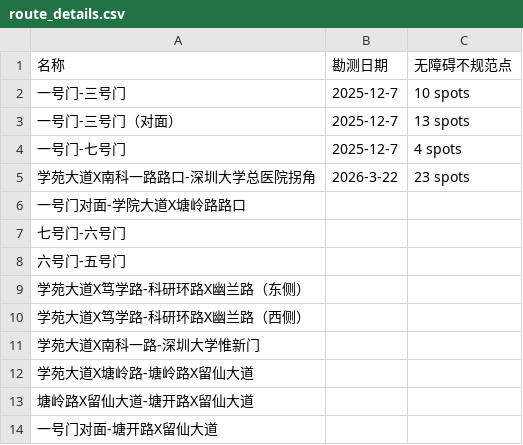
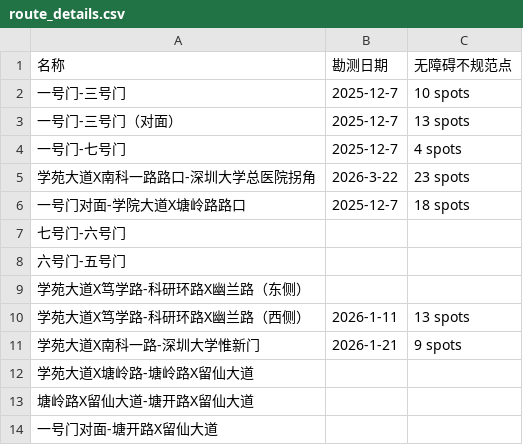
Before and after one commit to Wayhhow/survey-map, a CSV file: data/route_details.csv, drawn as a sheet.

Commit message:
deploy: cbfe75b0357c8a2bf1e4445feac4721c95b489fb

```diff
--- a/data/route_details.csv
+++ b/data/route_details.csv
@@ -5,3 +5,3 @@
 学苑大道X南科一路路口-深圳大学总医院拐角,2026-3-22,23 spots
-一号门对面-学院大道X塘岭路路口,,
+一号门对面-学院大道X塘岭路路口,2025-12-7,18 spots
 七号门-六号门,,
@@ -9,4 +9,4 @@
 学苑大道X笃学路-科研环路X幽兰路（东侧）,,
-学苑大道X笃学路-科研环路X幽兰路（西侧）,,
-学苑大道X南科一路-深圳大学惟新门,,
+学苑大道X笃学路-科研环路X幽兰路（西侧）,2026-1-11,13 spots
+学苑大道X南科一路-深圳大学惟新门,2026-1-21,9 spots
 学苑大道X塘岭路-塘岭路X留仙大道,,
```
